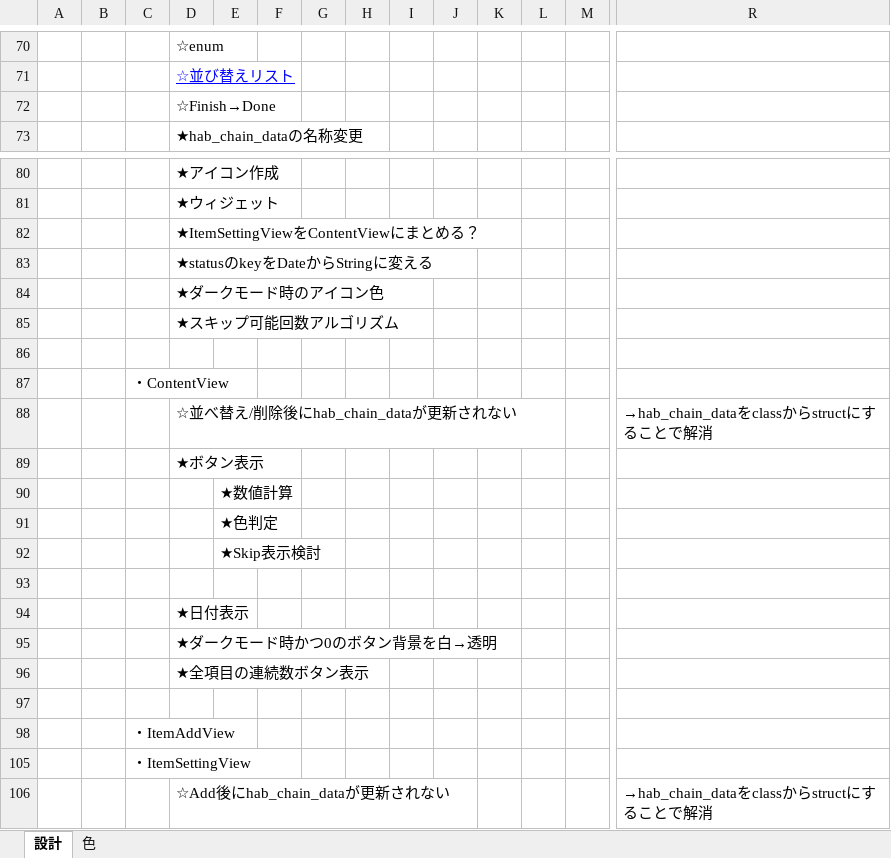
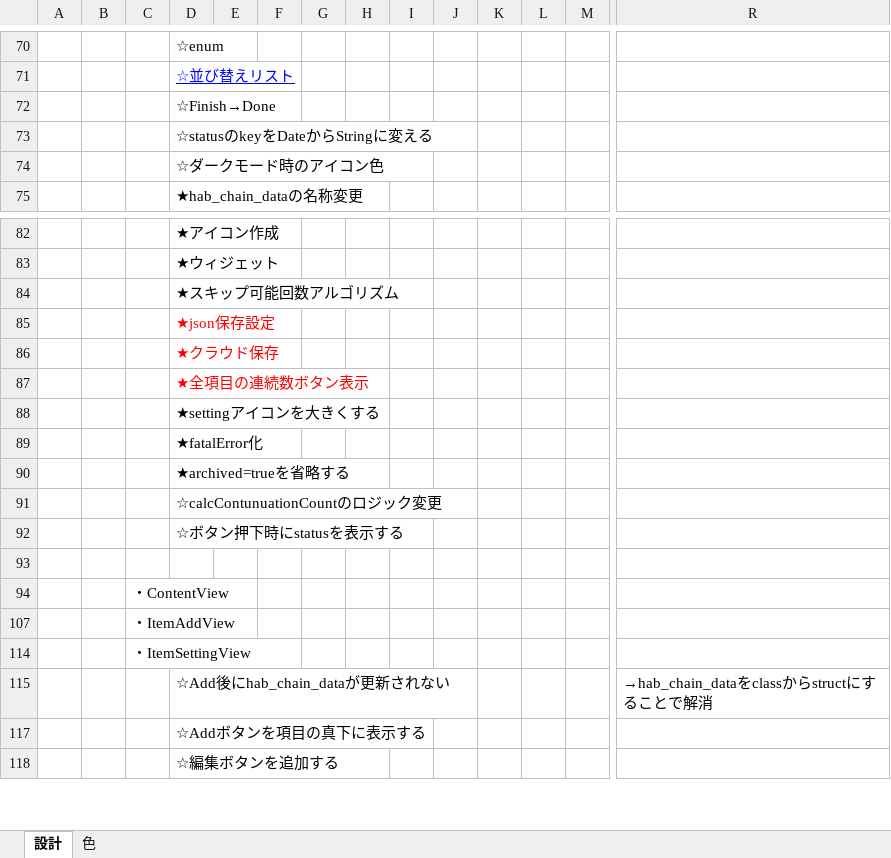
Before and after one commit to draemonash2/codes, an Excel workbook: swift/app/hab-chain/design_hab-chain.xlsx, sheet 設計, drawn as a sheet; only a part is shown, gaps mark what is left out; the shorter side is filled out with more unchanged rows; values as stored, in another font and other column widths than the file's, no borders; charts and pictures not drawn; removed rows and columns are numbered as before the commit, all else as after; rows hold the shown columns only; the diff covers the shown part only; the diff names each change by its address in the sheet, - before the commit and + after, or states it on an @@ line.

Commit message:
mod

```diff
--- a/swift/app/hab-chain/design_hab-chain.xlsx (sheet 設計)
+++ b/swift/app/hab-chain/design_hab-chain.xlsx (sheet 設計)
+row 73:  |  |  | ☆statusのkeyをDateからStringに変える
+row 74:  |  |  | ☆ダークモード時のアイコン色
-row 82:  |  |  | ★ItemSettingViewをContentViewにまとめる？
-row 83:  |  |  | ★statusのkeyをDateからStringに変える
-row 84:  |  |  | ★ダークモード時のアイコン色
+row 85:  |  |  | ★json保存設定
+row 86:  |  |  | ★クラウド保存
@@ row 96 moved to row 87: ★全項目の連続数ボタン表示 @@
+row 88:  |  |  | ★settingアイコンを大きくする
+row 89:  |  |  | ★fatalError化
+row 90:  |  |  | ★archived=trueを省略する
+row 91:  |  |  | ☆calcContunuationCountのロジック変更
+row 92:  |  |  | ☆ボタン押下時にstatusを表示する
@@ row 88 hidden:  |  |  | ☆並べ替え/削除後にhab_chain_dataが更新されない |  |  |  |  |  |  |  |  |  | →hab_chain_dataをclassからstructにすることで解消 @@
-row 89:  |  |  | ★ボタン表示
-row 90:  |  |  |  | ★数値計算
-row 91:  |  |  |  | ★色判定
-row 92:  |  |  |  | ★Skip表示検討
-row 93: (empty)
-row 94:  |  |  | ★日付表示
-row 95:  |  |  | ★ダークモード時かつ0のボタン背景を白→透明
-row 97: (empty)
```
Also changed, not shown: 3 added rows and 3 edited cells elsewhere in this sheet, hidden cells.
